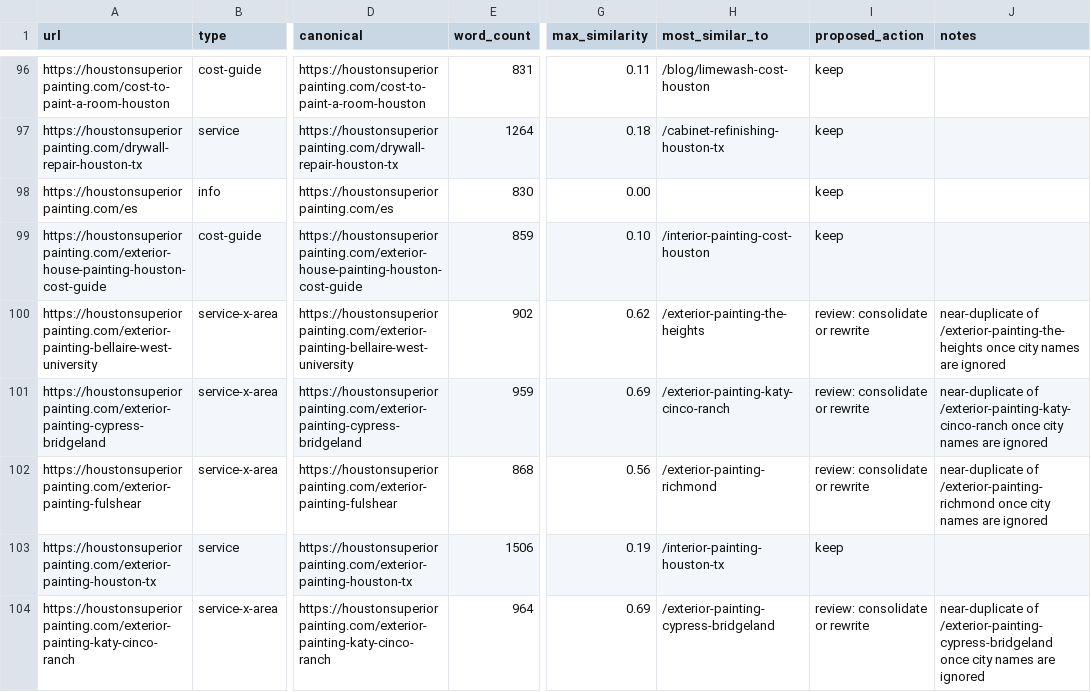
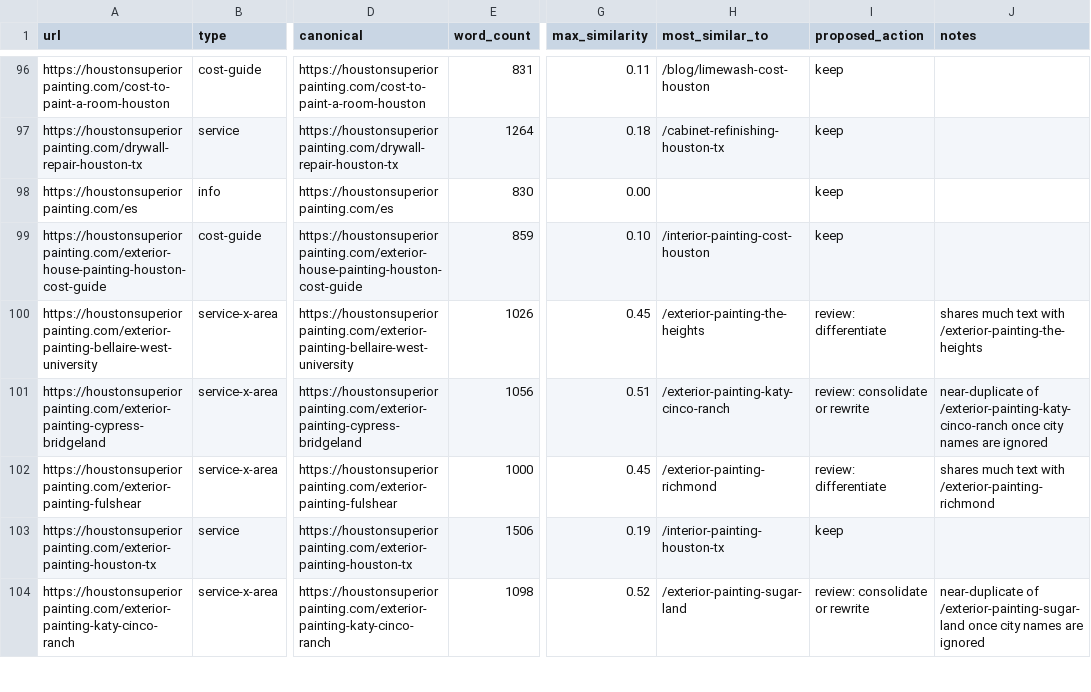
Before and after one commit to imnotarobot360/houstonsuperiorpainting, a CSV file: docs/content-consolidation-plan.csv, drawn as a sheet; only a part is shown, gaps mark what is left out; the diff covers the shown part only; the diff names each change by its address in the sheet, - before the commit and + after, or states it on an @@ line.

```diff
--- a/docs/content-consolidation-plan.csv
+++ b/docs/content-consolidation-plan.csv
-E100 (word_count): 902
+E100 (word_count): 1026
-G100 (max_similarity): 0.62
+G100 (max_similarity): 0.45
-I100 (proposed_action): review: consolidate or rewrite
+I100 (proposed_action): review: differentiate
-J100 (notes): near-duplicate of /exterior-painting-the-heights once city names are ignored
+J100 (notes): shares much text with /exterior-painting-the-heights
-E101 (word_count): 959
+E101 (word_count): 1056
-G101 (max_similarity): 0.69
+G101 (max_similarity): 0.51
-E102 (word_count): 868
+E102 (word_count): 1000
-G102 (max_similarity): 0.56
+G102 (max_similarity): 0.45
-I102 (proposed_action): review: consolidate or rewrite
+I102 (proposed_action): review: differentiate
-J102 (notes): near-duplicate of /exterior-painting-richmond once city names are ignored
+J102 (notes): shares much text with /exterior-painting-richmond
-E104 (word_count): 964
+E104 (word_count): 1098
-G104 (max_similarity): 0.69
+G104 (max_similarity): 0.52
-H104 (most_similar_to): /exterior-painting-cypress-bridgeland
+H104 (most_similar_to): /exterior-painting-sugar-land
-J104 (notes): near-duplicate of /exterior-painting-cypress-bridgeland once city…
+J104 (notes): near-duplicate of /exterior-painting-sugar-land once city…
```
Also changed, not shown: 74 edited cells elsewhere in this file, 8 other files.
